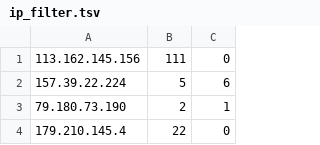
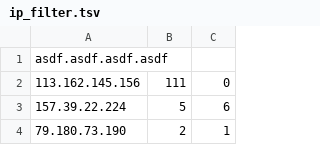
Before and after one commit to azchatlanin/base, a TSV file: homeworks/ip_filter/ip_filter.tsv, drawn as a sheet; only a part is shown; the shorter side is filled out with more unchanged rows.

```diff
--- a/homeworks/ip_filter/ip_filter.tsv
+++ b/homeworks/ip_filter/ip_filter.tsv
@@ -1 +1,2 @@
+asdf.asdf.asdf.asdf
 113.162.145.156	111	0
```
Also changed, not shown: 1 other file.
